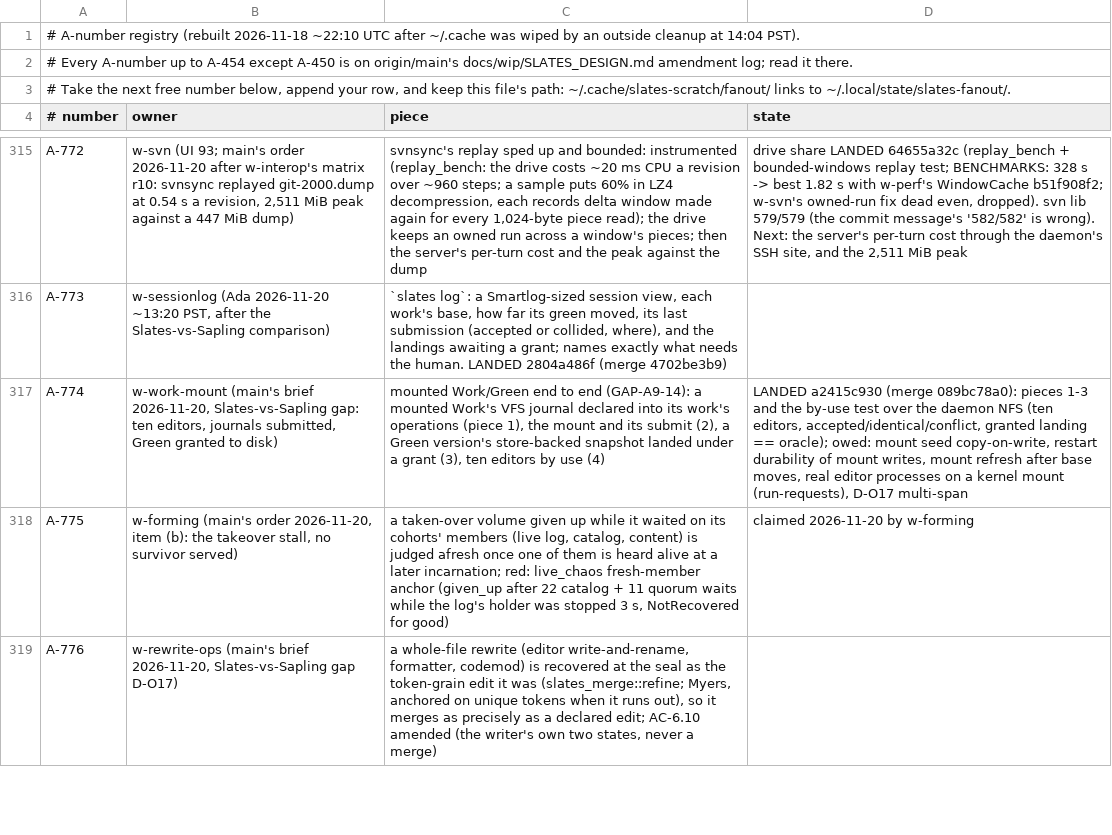
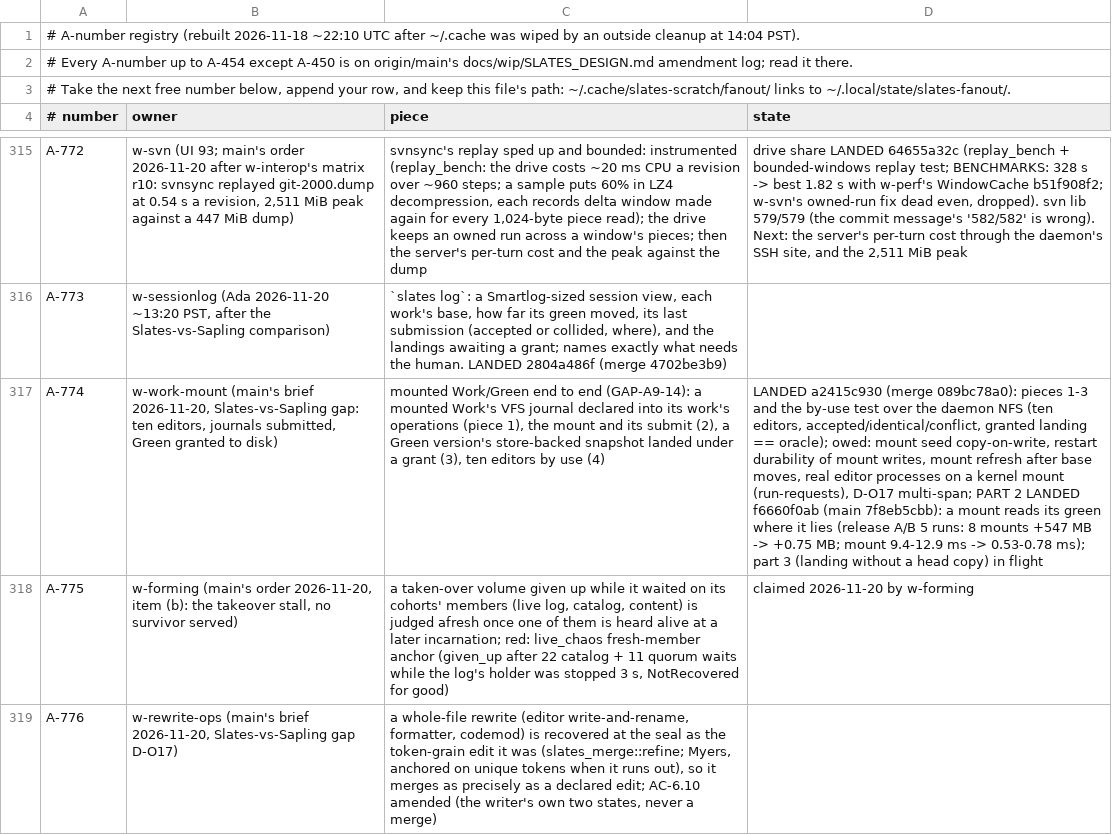
Before and after one commit to hyper-light/slates, a TSV file: amendments.tsv, drawn as a sheet; only a part is shown, gaps mark what is left out; the diff names each change by its address in the sheet, - before the commit and + after, or states it on an @@ line.

Commit message:
w-work-mount: A-774 part 2 landed (f6660f0ab), run requests

```diff
--- a/amendments.tsv
+++ b/amendments.tsv
-D317 (state): …(run-requests), D-O17 multi-span
+D317 (state): …(run-requests), D-O17 multi-span; PART 2 LANDED f6660f0ab (main 7f8eb5cbb): a mount reads its green where it lies (release A/B 5 runs: 8 mounts +547 MB -> +0.75 MB; mount 9.4-12.9 ms -> 0.53-0.78 ms); part 3 (landing without a head copy) in flight
```
Also changed, not shown: 2 other files.
